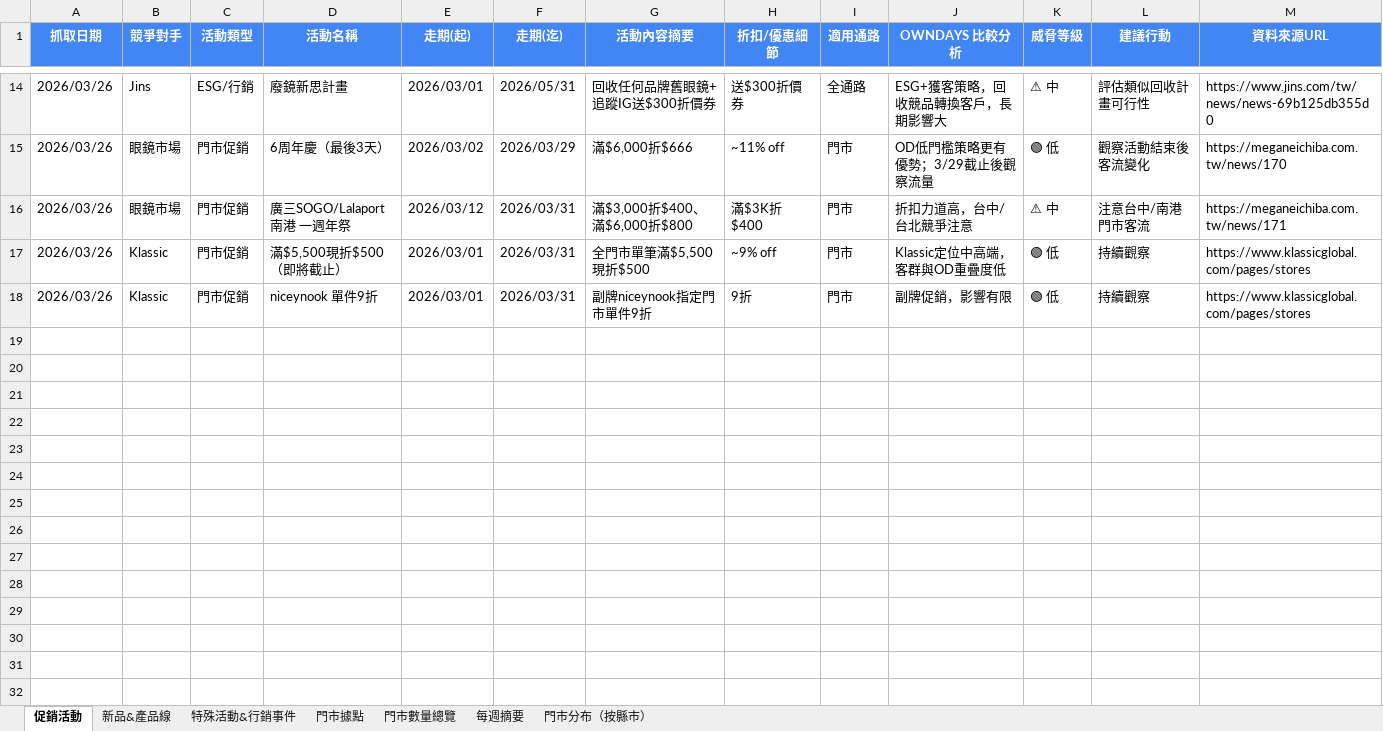
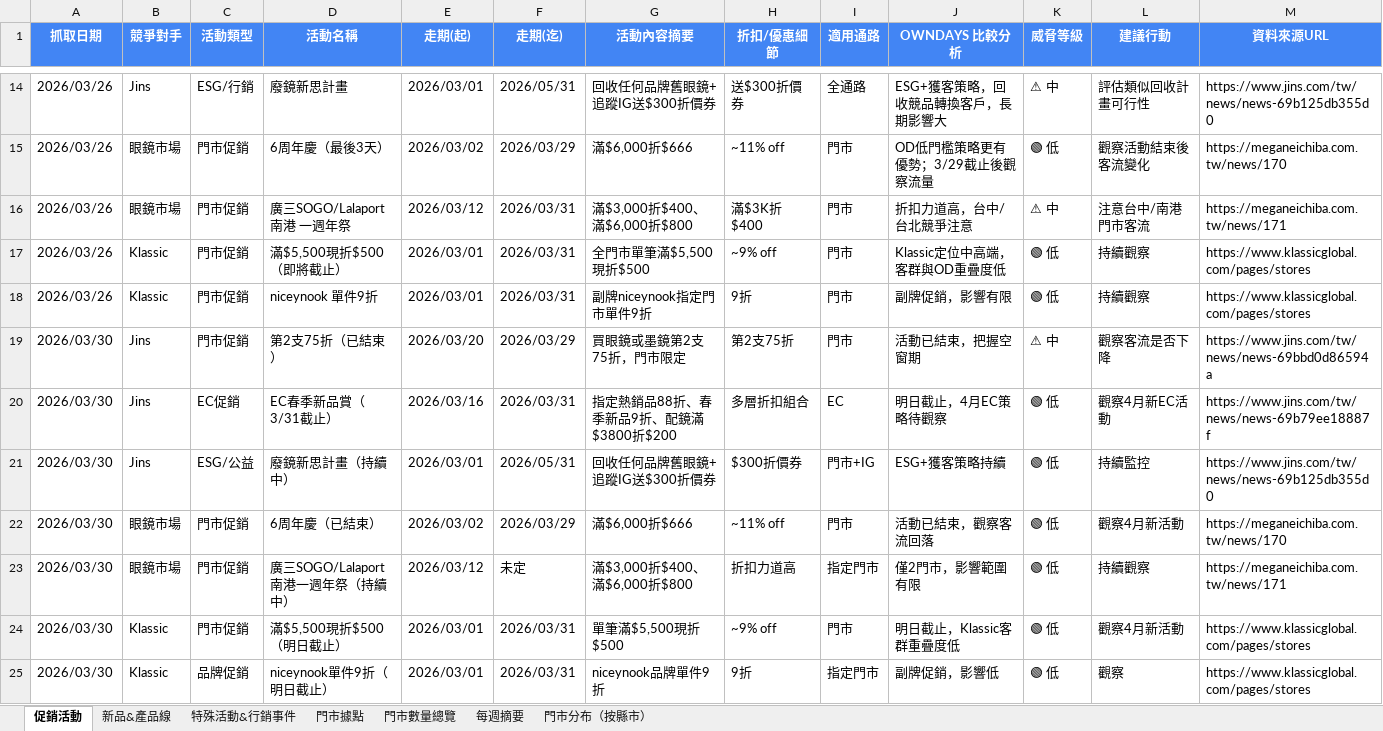
Before and after one commit to howard0820/OD-competitor, an Excel workbook: 競爭對手追蹤.xlsx, sheet 促銷活動, drawn as a sheet; only a part is shown, gaps mark what is left out; values as stored, in another font and other column widths than the file's, no borders; charts and pictures not drawn; the diff names each change by its address in the sheet, - before the commit and + after, or states it on an @@ line.

```diff
--- a/競爭對手追蹤.xlsx (sheet 促銷活動)
+++ b/競爭對手追蹤.xlsx (sheet 促銷活動)
+row 19: 2026/03/30 | Jins | 門市促銷 | 第2支75折（已結束） | 2026/03/20 | 2026/03/29 | 買眼鏡或墨鏡第2支75折，門市限定 | 第2支75折 | 門市 | 活動已結束，把握空窗期 | ⚠ 中 | 觀察客流是否下降 | https://www.jins.com/tw/news/news-69bbd0d86594a
+row 20: 2026/03/30 | Jins | EC促銷 | EC春季新品賞（3/31截止） | 2026/03/16 | 2026/03/31 | 指定熱銷品88折、春季新品9折、配鏡滿$3800折$200 | 多層折扣組合 | EC | 明日截止，4月EC策略待觀察 | 🟢 低 | 觀察4月新EC活動 | https://www.jins.com/tw/news/news-69b79ee18887f
+row 21: 2026/03/30 | Jins | ESG/公益 | 廢鏡新思計畫（持續中） | 2026/03/01 | 2026/05/31 | 回收任何品牌舊眼鏡+追蹤IG送$300折價券 | $300折價券 | 門市+IG | ESG+獲客策略持續 | 🟢 低 | 持續監控 | https://www.jins.com/tw/news/news-69b125db355d0
+row 22: 2026/03/30 | 眼鏡市場 | 門市促銷 | 6周年慶（已結束） | 2026/03/02 | 2026/03/29 | 滿$6,000折$666 | ~11% off | 門市 | 活動已結束，觀察客流回落 | 🟢 低 | 觀察4月新活動 | https://meganeichiba.com.tw/news/170
+row 23: 2026/03/30 | 眼鏡市場 | 門市促銷 | 廣三SOGO/Lalaport南港一週年祭（持續中） | 2026/03/12 | 未定 | 滿$3,000折$400、滿$6,000折$800 | 折扣力道高 | 指定門市 | 僅2門市，影響範圍有限 | 🟢 低 | 持續觀察 | https://meganeichiba.com.tw/news/171
+row 24: 2026/03/30 | Klassic | 門市促銷 | 滿$5,500現折$500（明日截止） | 2026/03/01 | 2026/03/31 | 單筆滿$5,500現折$500 | ~9% off | 門市 | 明日截止，Klassic客群重疊度低 | 🟢 低 | 觀察4月新活動 | https://www.klassicglobal.com/pages/stores
+row 25: 2026/03/30 | Klassic | 品牌促銷 | niceynook單件9折（明日截止） | 2026/03/01 | 2026/03/31 | niceynook品牌單件9折 | 9折 | 指定門市 | 副牌促銷，影響低 | 🟢 低 | 觀察 | https://www.klassicglobal.com/pages/stores
```
Also changed, not shown: sheet 門市數量總覽, sheet 每週摘要, sheet 門市分布（按縣市）, charts or pictures, 2 other files.
